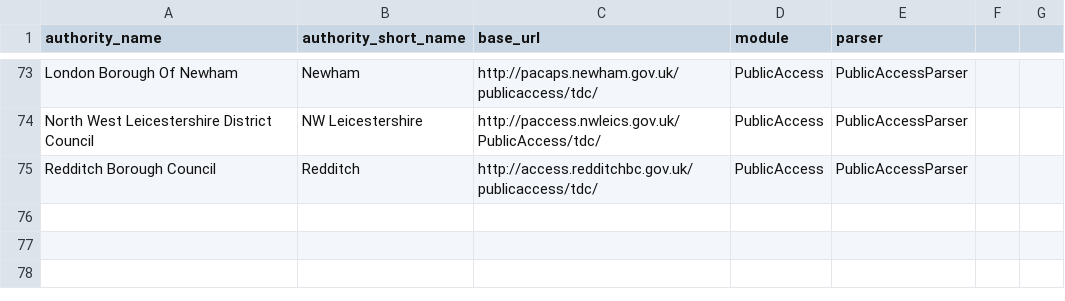
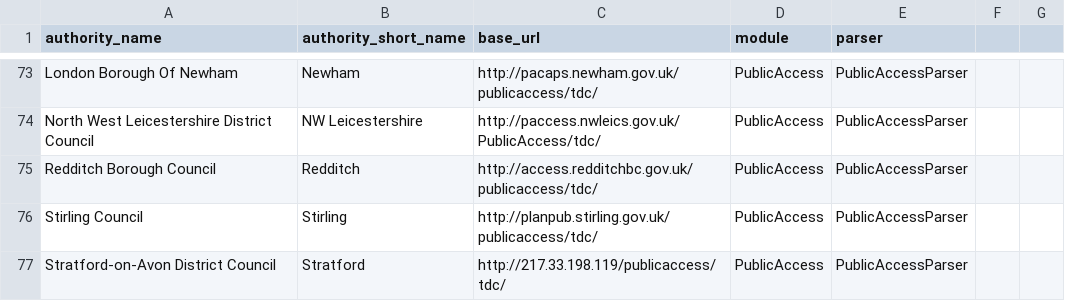
Before and after one commit to mikelmaron/planningalerts, a CSV file: python_scrapers/PublicAccessSites.csv, drawn as a sheet; only a part is shown, gaps mark what is left out.

Commit message:
adding stirling

```diff
--- a/python_scrapers/PublicAccessSites.csv
+++ b/python_scrapers/PublicAccessSites.csv
@@ -75 +75,3 @@
 "Redditch Borough Council", "Redditch", "http://access.redditchbc.gov.uk/publicaccess/tdc/", "PublicAccess", "PublicAccessParser"
+"Stirling Council", "Stirling", "http://planpub.stirling.gov.uk/publicaccess/tdc/", "PublicAccess", "PublicAccessParser"
+"Stratford-on-Avon District Council", "Stratford", "http://217.33.198.119/publicaccess/tdc/", "PublicAccess", "PublicAccessParser"
```
Also changed, not shown: 1 other file.
